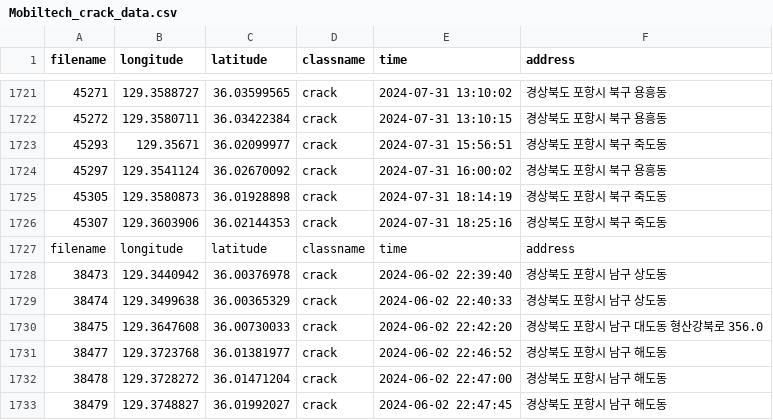
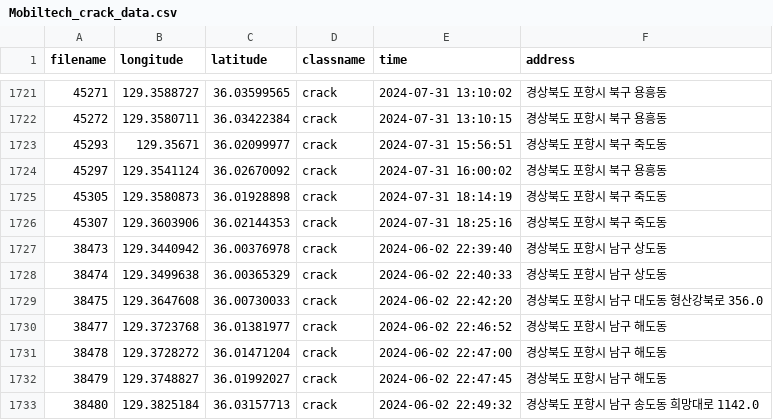
Before and after one commit to junction-asia-2024/DataPreprocessing, a CSV file: data/Mobiltech_crack_data.csv, drawn as a sheet; only a part is shown, gaps mark what is left out; the shorter side is filled out with more unchanged rows; the diff names each change by its address in the sheet, - before the commit and + after, or states it on an @@ line.

Commit message:
data-gpt

```diff
--- a/data/Mobiltech_crack_data.csv
+++ b/data/Mobiltech_crack_data.csv
-row 1727: filename | longitude | latitude | classname | time | address
```
Also changed, not shown: data/남구/남구_banner_Mobiltech_data.csv, data/남구/남구_crack_Mobiltech_data.csv, 19 other files.
